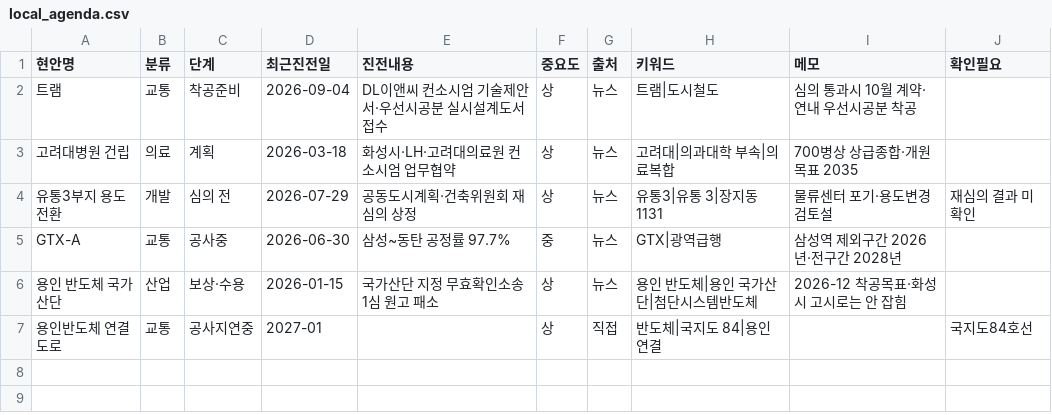
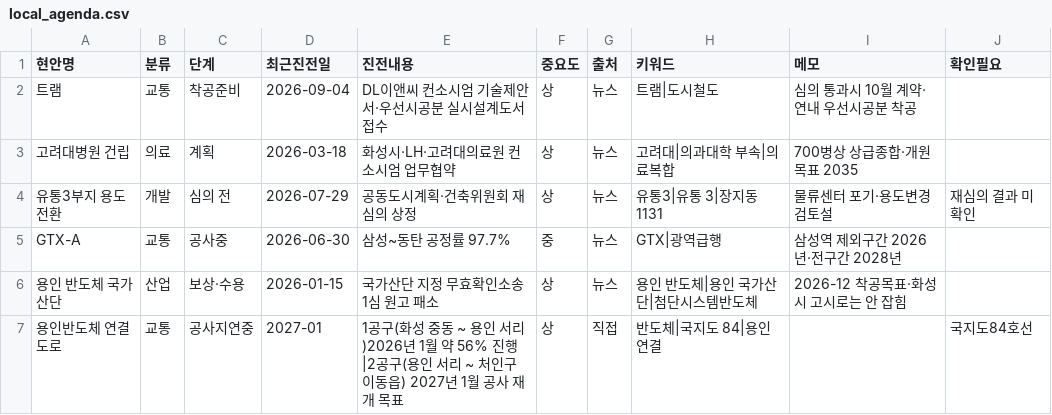
Before and after one commit to jay70park-cyber/jisik-blog-auto, a CSV file: data/local_agenda.csv, drawn as a sheet.

Commit message:
Update local_agenda.csv

```diff
--- a/data/local_agenda.csv
+++ b/data/local_agenda.csv
@@ -6,2 +6,2 @@ GTX-A,교통,공사중,2026-06-30,삼성~동탄 공정률 97.7%,중,뉴스,GTX|
 용인 반도체 국가산단,산업,보상·수용,2026-01-15,국가산단 지정 무효확인소송 1심 원고 패소,상,뉴스,용인 반도체|용인 국가산단|첨단시스템반도체,2026-12 착공목표·화성시 고시로는 안 잡힘,
-용인반도체 연결도로,교통,공사지연중,2027-01,,상,직접,반도체|국지도 84|용인 연결,,국지도84호선
+용인반도체 연결도로,교통,공사지연중,2027-01,1공구(화성 중동 ~ 용인 서리)2026년 1월 약 56% 진행|2공구(용인 서리 ~ 처인구 이동읍) 2027년 1월 공사 재개 목표,상,직접,반도체|국지도 84|용인 연결,,국지도84호선
```
